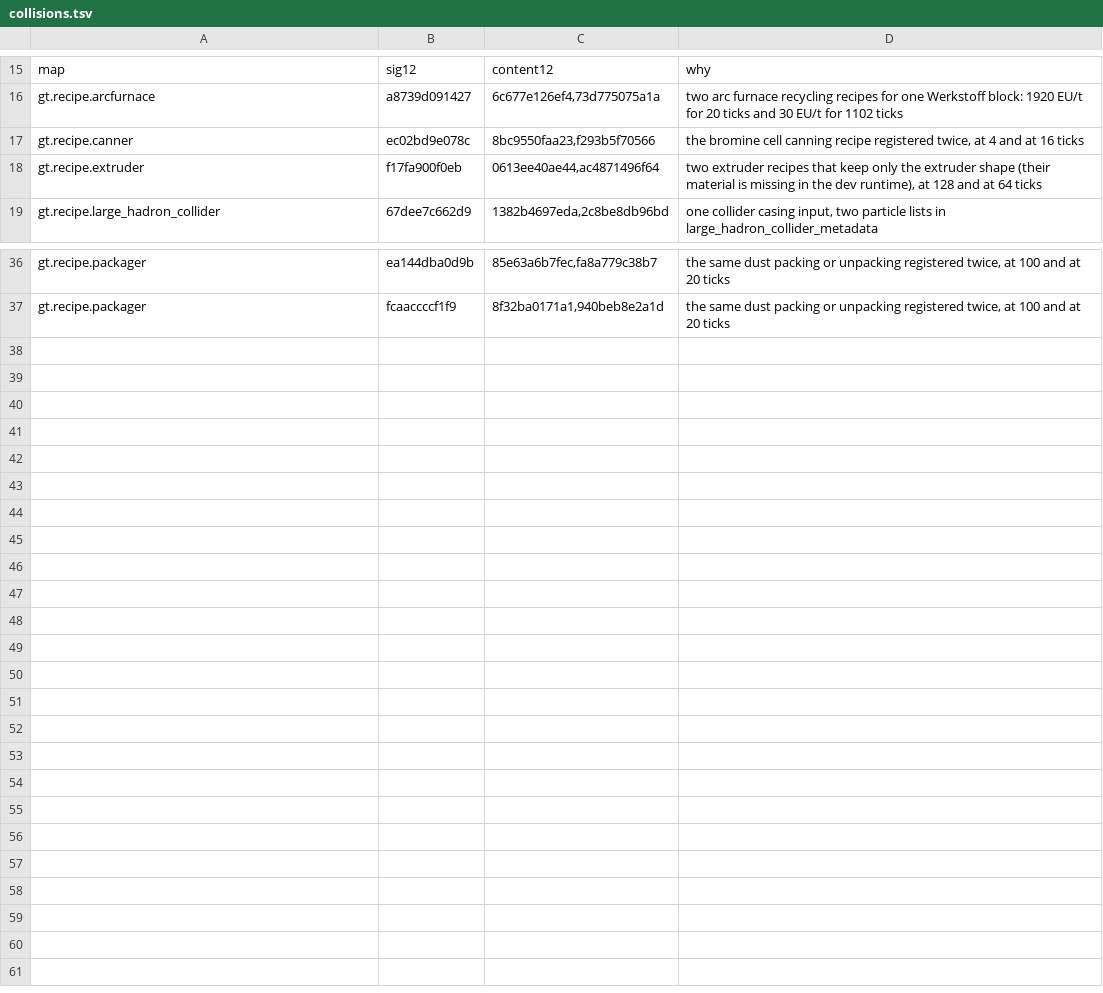
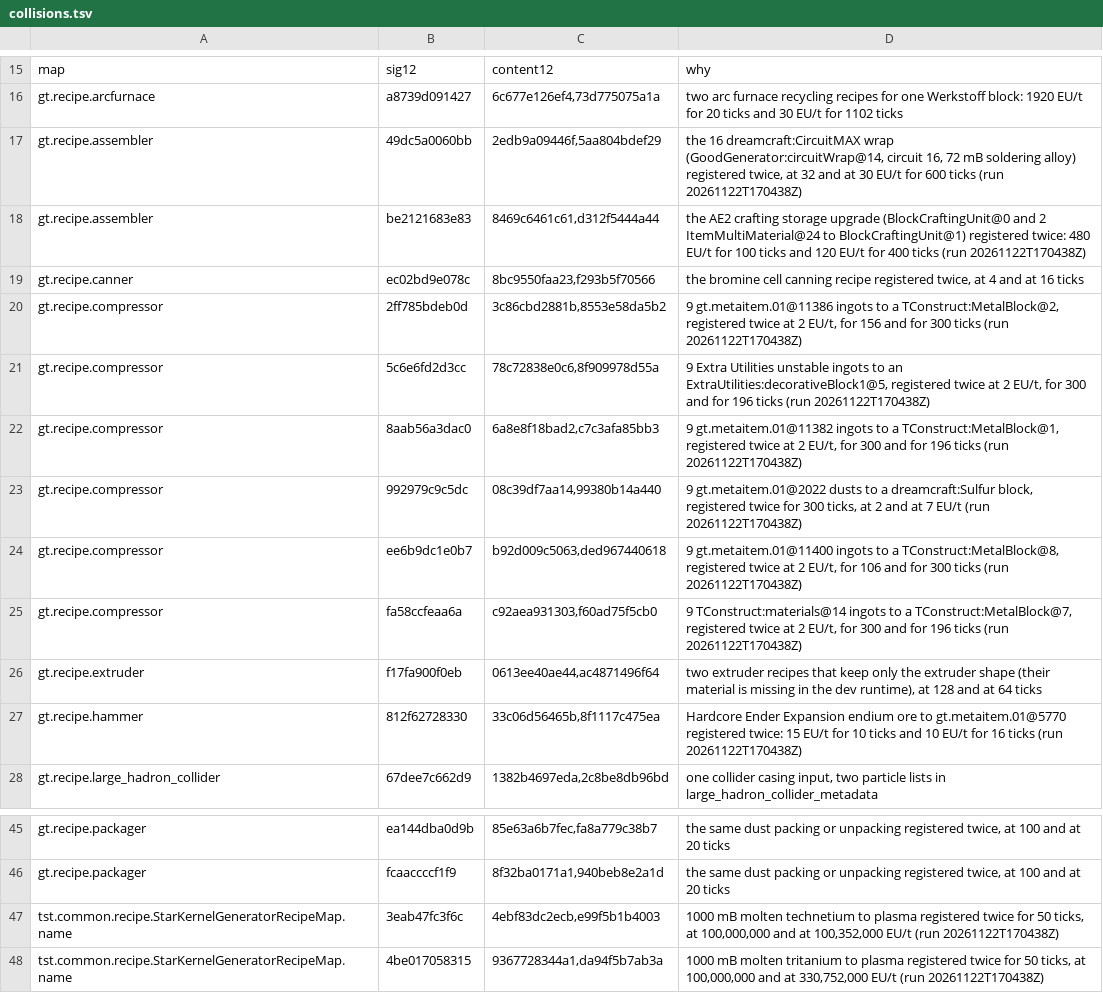
Before and after one commit to crazie450-prog/GretecOS, a TSV file: core/gregtec/ingest/collisions.tsv, drawn as a sheet; only a part is shown, gaps mark what is left out.

```diff
--- a/core/gregtec/ingest/collisions.tsv
+++ b/core/gregtec/ingest/collisions.tsv
@@ -16,4 +16,13 @@ map	sig12	content12	why
 gt.recipe.arcfurnace	a8739d091427	6c677e126ef4,73d775075a1a	two arc furnace recycling recipes for one Werkstoff block: 1920 EU/t for 20 ticks and 30 EU/t for 1102 ticks
+gt.recipe.assembler	49dc5a0060bb	2edb9a09446f,5aa804bdef29	the 16 dreamcraft:CircuitMAX wrap (GoodGenerator:circuitWrap@14, circuit 16, 72 mB soldering alloy) registered twice, at 32 and at 30 EU/t for 600 ticks (run 20261122T170438Z)
+gt.recipe.assembler	be2121683e83	8469c6461c61,d312f5444a44	the AE2 crafting storage upgrade (BlockCraftingUnit@0 and 2 ItemMultiMaterial@24 to BlockCraftingUnit@1) registered twice: 480 EU/t for 100 ticks and 120 EU/t for 400 ticks (run 20261122T170438Z)
 gt.recipe.canner	ec02bd9e078c	8bc9550faa23,f293b5f70566	the bromine cell canning recipe registered twice, at 4 and at 16 ticks
+gt.recipe.compressor	2ff785bdeb0d	3c86cbd2881b,8553e58da5b2	9 gt.metaitem.01@11386 ingots to a TConstruct:MetalBlock@2, registered twice at 2 EU/t, for 156 and for 300 ticks (run 20261122T170438Z)
+gt.recipe.compressor	5c6e6fd2d3cc	78c72838e0c6,8f909978d55a	9 Extra Utilities unstable ingots to an ExtraUtilities:decorativeBlock1@5, registered twice at 2 EU/t, for 300 and for 196 ticks (run 20261122T170438Z)
+gt.recipe.compressor	8aab56a3dac0	6a8e8f18bad2,c7c3afa85bb3	9 gt.metaitem.01@11382 ingots to a TConstruct:MetalBlock@1, registered twice at 2 EU/t, for 300 and for 196 ticks (run 20261122T170438Z)
+gt.recipe.compressor	992979c9c5dc	08c39df7aa14,99380b14a440	9 gt.metaitem.01@2022 dusts to a dreamcraft:Sulfur block, registered twice for 300 ticks, at 2 and at 7 EU/t (run 20261122T170438Z)
+gt.recipe.compressor	ee6b9dc1e0b7	b92d009c5063,ded967440618	9 gt.metaitem.01@11400 ingots to a TConstruct:MetalBlock@8, registered twice at 2 EU/t, for 106 and for 300 ticks (run 20261122T170438Z)
+gt.recipe.compressor	fa58ccfeaa6a	c92aea931303,f60ad75f5cb0	9 TConstruct:materials@14 ingots to a TConstruct:MetalBlock@7, registered twice at 2 EU/t, for 300 and for 196 ticks (run 20261122T170438Z)
 gt.recipe.extruder	f17fa900f0eb	0613ee40ae44,ac4871496f64	two extruder recipes that keep only the extruder shape (their material is missing in the dev runtime), at 128 and at 64 ticks
+gt.recipe.hammer	812f62728330	33c06d56465b,8f1117c475ea	Hardcore Ender Expansion endium ore to gt.metaitem.01@5770 registered twice: 15 EU/t for 10 ticks and 10 EU/t for 16 ticks (run 20261122T170438Z)
 gt.recipe.large_hadron_collider	67dee7c662d9	1382b4697eda,2c8be8db96bd	one collider casing input, two particle lists in large_hadron_collider_metadata
@@ -37 +46,3 @@ gt.recipe.packager	ea144dba0d9b	85e63a6b7fec,fa8a779c38b7	the same dust packing
 gt.recipe.packager	fcaaccccf1f9	8f32ba0171a1,940beb8e2a1d	the same dust packing or unpacking registered twice, at 100 and at 20 ticks
+tst.common.recipe.StarKernelGeneratorRecipeMap.name	3eab47fc3f6c	4ebf83dc2ecb,e99f5b1b4003	1000 mB molten technetium to plasma registered twice for 50 ticks, at 100,000,000 and at 100,352,000 EU/t (run 20261122T170438Z)
+tst.common.recipe.StarKernelGeneratorRecipeMap.name	4be017058315	9367728344a1,da94f5b7ab3a	1000 mB molten tritanium to plasma registered twice for 50 ticks, at 100,000,000 and at 330,752,000 EU/t (run 20261122T170438Z)
```
Also changed, not shown: 18 other files.
